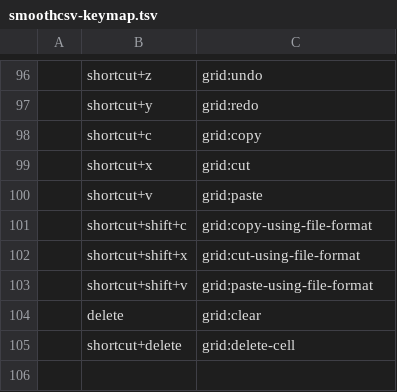
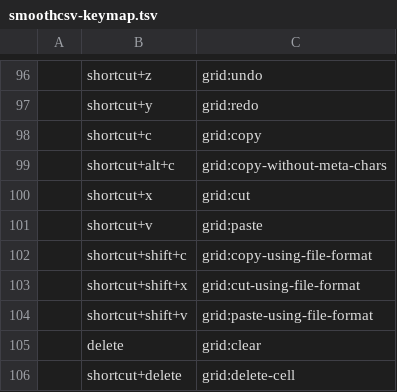
Before and after one commit to kohii/smoothcsv, a TSV file: smoothcsv-app-modules/smoothcsv-core/src/main/resources/smoothcsv-core/smoothcsv-keymap.tsv, drawn as a sheet; only a part is shown, gaps mark what is left out; the shorter side is filled out with more unchanged rows; the diff names each change by its address in the sheet, - before the commit and + after, or states it on an @@ line.

```diff
--- a/smoothcsv-app-modules/smoothcsv-core/src/main/resources/smoothcsv-core/smoothcsv-keymap.tsv
+++ b/smoothcsv-app-modules/smoothcsv-core/src/main/resources/smoothcsv-core/smoothcsv-keymap.tsv
+row 99:  | shortcut+alt+c | grid:copy-without-meta-chars
```
Also changed, not shown: smoothcsv-app-modules/smoothcsv-core/src/main/resources/smoothcsv-core/smoothcsv-command.tsv, smoothcsv-app-modules/smoothcsv-core/src/main/resources/smoothcsv-core/smoothcsv-menubar.tsv, 2 other files.
